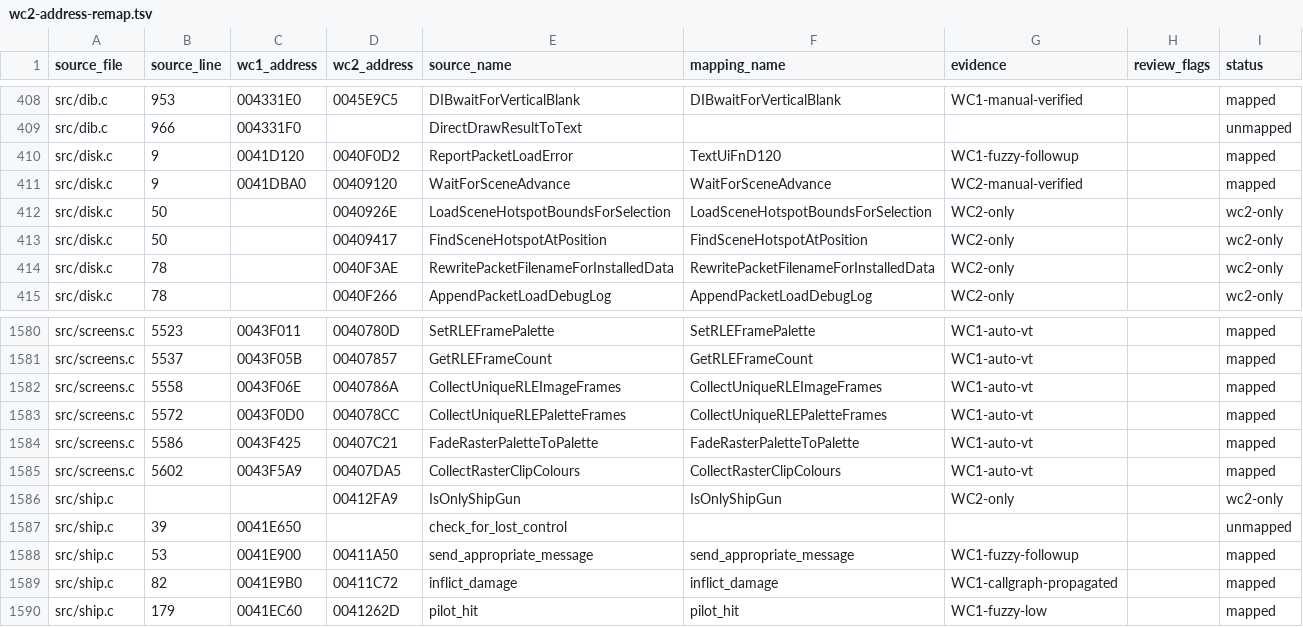
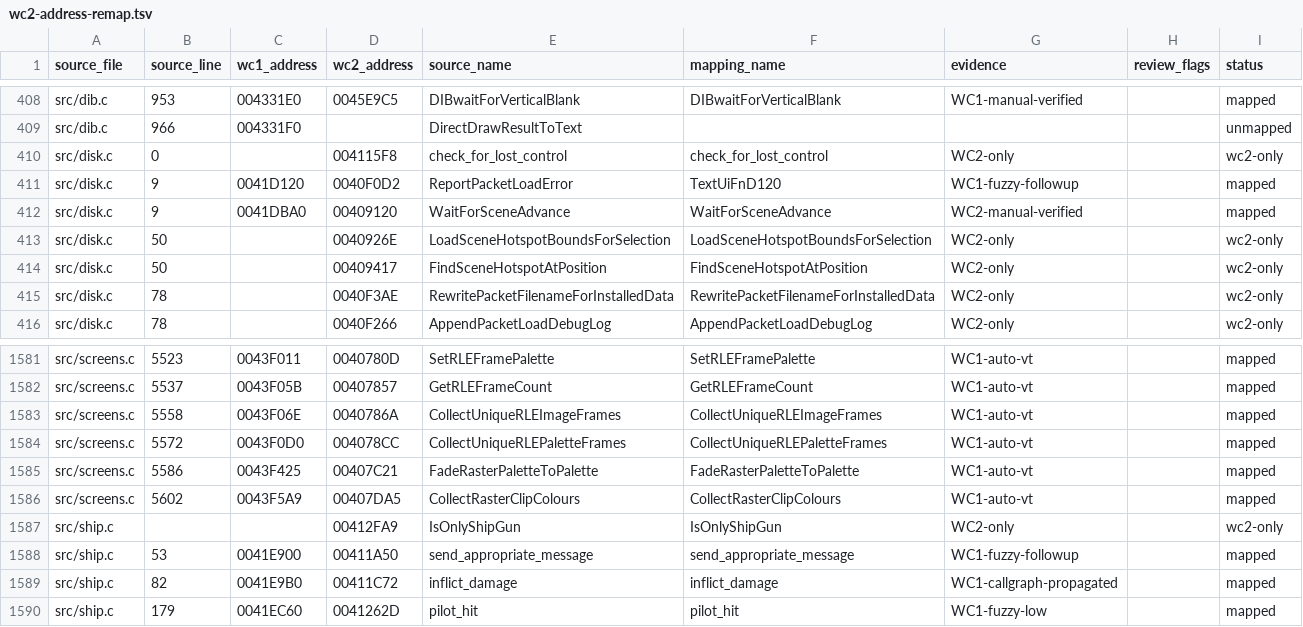
Before and after one commit to neuromancer/wc2-re, a TSV file: reports/wc2-address-remap.tsv, drawn as a sheet; only a part is shown, gaps mark what is left out.

```diff
--- a/reports/wc2-address-remap.tsv
+++ b/reports/wc2-address-remap.tsv
@@ -409,2 +409,3 @@ src/dib.c	953	004331E0	0045E9C5	DIBwaitForVerticalBlank	DIBwaitForVerticalBlank
 src/dib.c	966	004331F0		DirectDrawResultToText				unmapped
+src/disk.c	0		004115F8	check_for_lost_control	check_for_lost_control	WC2-only		wc2-only
 src/disk.c	9	0041D120	0040F0D2	ReportPacketLoadError	TextUiFnD120	WC1-fuzzy-followup		mapped
@@ -1586,3 +1587,2 @@ src/screens.c	5602	0043F5A9	00407DA5	CollectRasterClipColours	CollectRasterClipC
 src/ship.c			00412FA9	IsOnlyShipGun	IsOnlyShipGun	WC2-only		wc2-only
-src/ship.c	39	0041E650		check_for_lost_control				unmapped
 src/ship.c	53	0041E900	00411A50	send_appropriate_message	send_appropriate_message	WC1-fuzzy-followup		mapped
```
Also changed, not shown: reports/wc2-similarity.tsv, 4 other files.
